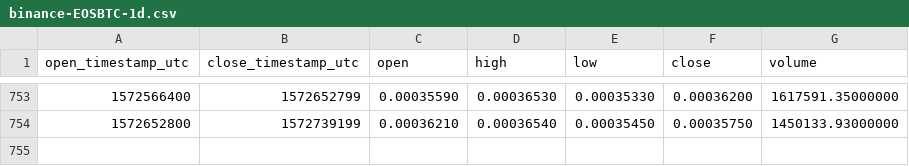
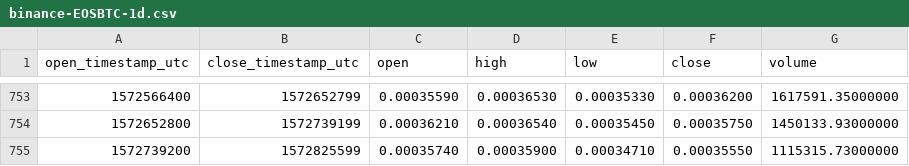
Before and after one commit to cryptobigbro/binance-EOSBTC, a CSV file: binance-EOSBTC-1d.csv, drawn as a sheet; only a part is shown, gaps mark what is left out; the diff names each change by its address in the sheet, - before the commit and + after, or states it on an @@ line.

Commit message:
Update OHLCV data.

```diff
--- a/binance-EOSBTC-1d.csv
+++ b/binance-EOSBTC-1d.csv
+row 755: 1572739200 | 1572825599 | 0.00035740 | 0.00035900 | 0.00034710 | 0.00035550 | 1115315.73000000
```
Also changed, not shown: 1 other file.
